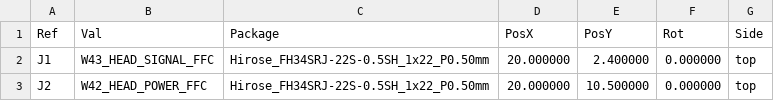
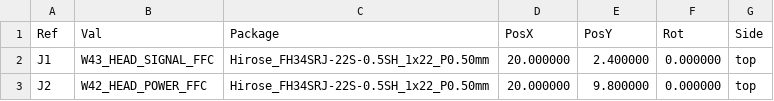
Before and after one commit to Avinier/M4K4-D, a CSV file: project/03-build/04-pcbs/pcb-16-head-junction/fab/revA/pcb-16-head-junction-revA-pos.csv, drawn as a sheet.

```diff
--- a/project/03-build/04-pcbs/pcb-16-head-junction/fab/revA/pcb-16-head-junction-revA-pos.csv
+++ b/project/03-build/04-pcbs/pcb-16-head-junction/fab/revA/pcb-16-head-junction-revA-pos.csv
@@ -2,2 +2,2 @@ Ref,Val,Package,PosX,PosY,Rot,Side
 "J1","W43_HEAD_SIGNAL_FFC","Hirose_FH34SRJ-22S-0.5SH_1x22_P0.50mm",20.000000,2.400000,0.000000,top
-"J2","W42_HEAD_POWER_FFC","Hirose_FH34SRJ-22S-0.5SH_1x22_P0.50mm",20.000000,10.500000,0.000000,top
+"J2","W42_HEAD_POWER_FFC","Hirose_FH34SRJ-22S-0.5SH_1x22_P0.50mm",20.000000,9.800000,0.000000,top
```
Also changed, not shown: 24 other files.
